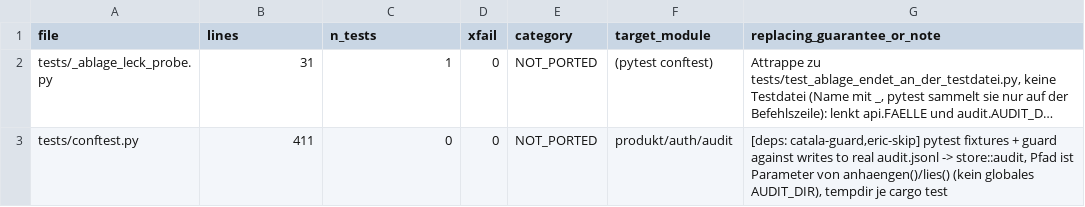
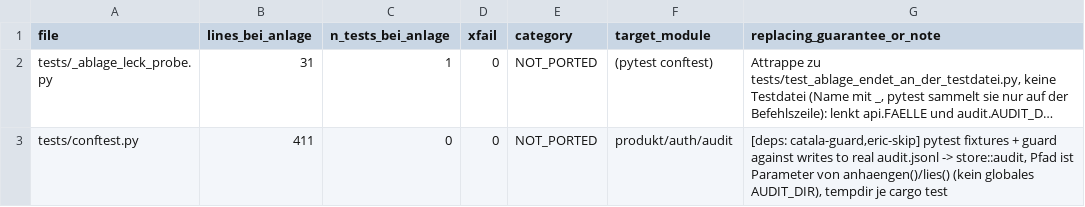
Before and after one commit to juliuswiener/taxgraph, a TSV file: rust/TESTMAP.tsv, drawn as a sheet; only a part is shown; long unchanged cells end in …; the diff names each change by its address in the sheet, - before the commit and + after, or states it on an @@ line.

Commit message:
test(elster): fehlende Kz/Instanz ist ein Fehler, kein Sprung; TESTMAP-Kopf: Spalte 2/3 = Stand bei Anlage
eigenschaften.rs: rundung_zugunsten_je_bindung und instanz_meet nutzen let-else mit
TestCaseError::fail statt if let (Mutanten .filter(|_| false) vorher gruen, nachher rot).
TESTMAP.tsv-Kopf, CLAUDE.md und Meldung des TESTMAP-Tests nennen Spalte 2/3 lines_bei_anlage / n_tests_bei_anlage.

```diff
--- a/rust/TESTMAP.tsv
+++ b/rust/TESTMAP.tsv
-B1: lines
+B1: lines_bei_anlage
-C1: n_tests
+C1: n_tests_bei_anlage
```
Also changed, not shown: 3 other files.
